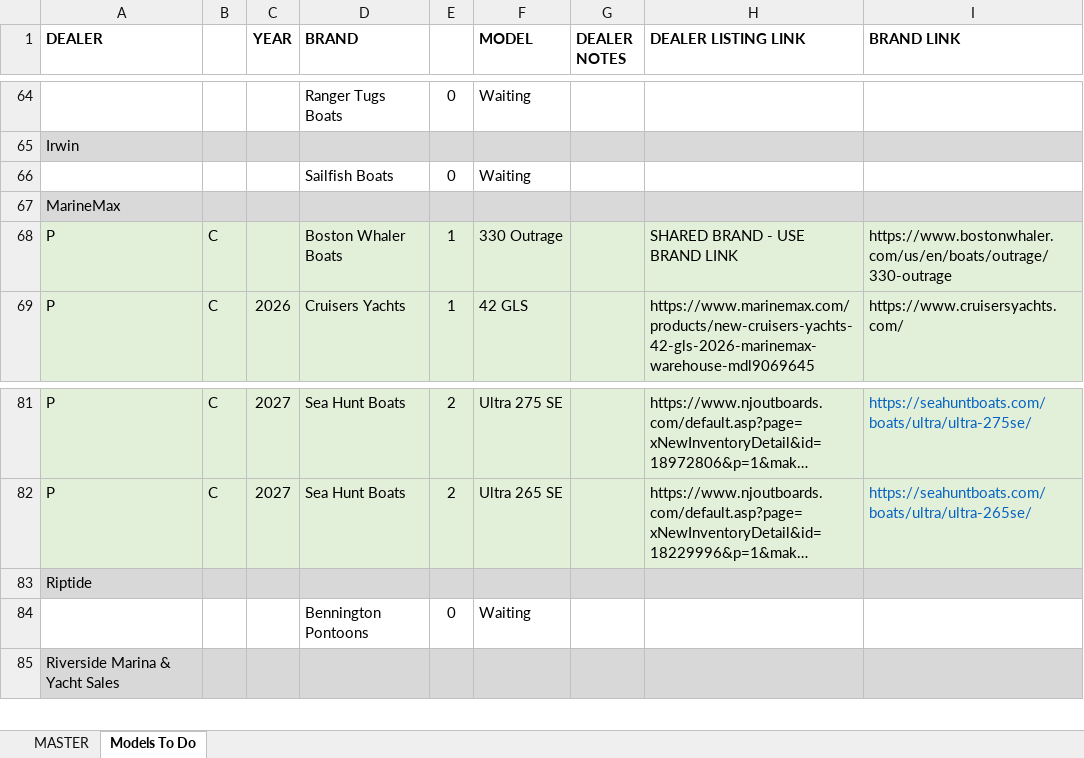
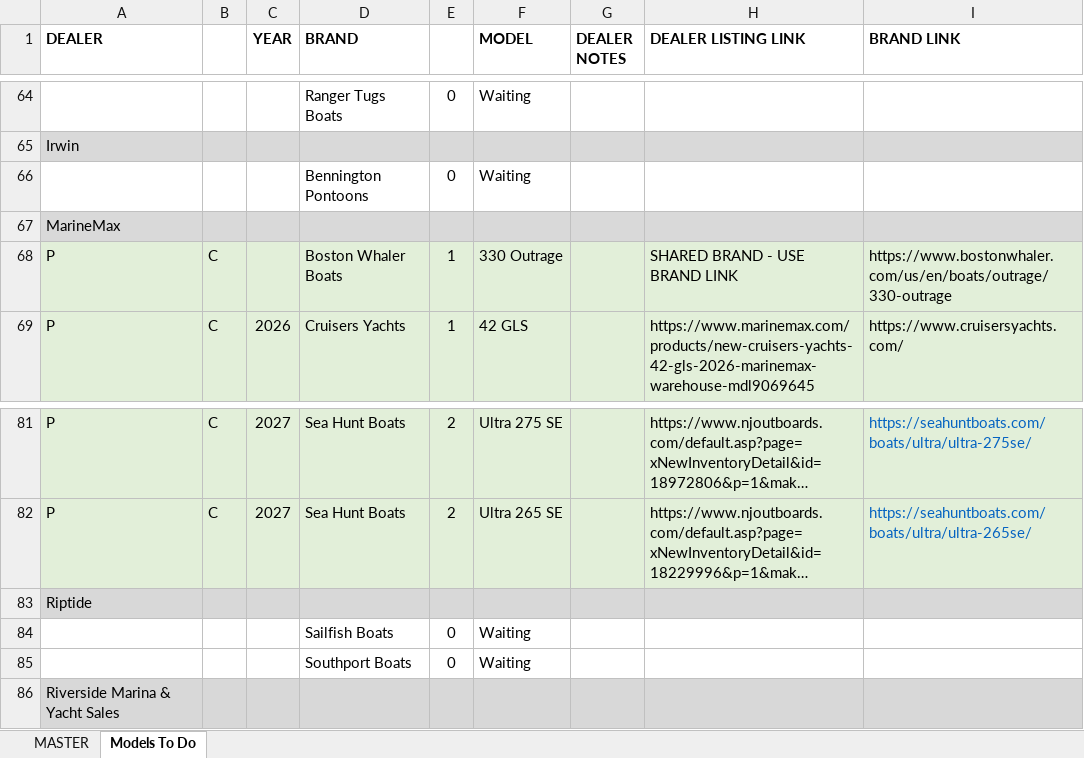
Before and after one commit to jondigital1/virtualboatshow, an Excel workbook: design-specs/rebrand/2026-Feature-Boats.xlsm, sheet Models To Do, drawn as a sheet; only a part is shown, gaps mark what is left out; long unchanged cells end in …; values as stored, in another font and other column widths than the file's, no borders; charts and pictures not drawn; addresses are those after the commit; the diff names each change by its address in the sheet, - before the commit and + after, or states it on an @@ line.

```diff
--- a/design-specs/rebrand/2026-Feature-Boats.xlsm (sheet Models To Do)
+++ b/design-specs/rebrand/2026-Feature-Boats.xlsm (sheet Models To Do)
+row 66:  |  |  | Bennington Pontoons | 0 | Waiting
@@ row 66 moved to row 84: Sailfish Boats @@
-D85 (BRAND): Bennington Pontoons
+D85 (BRAND): Southport Boats
```
Also changed, not shown: sheet MASTER, 3 other files.
